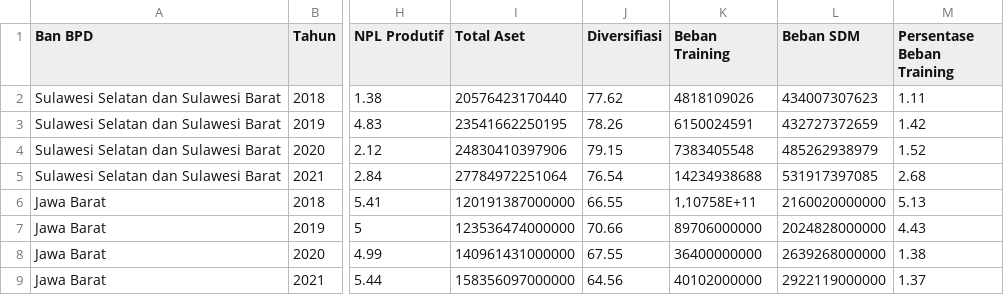
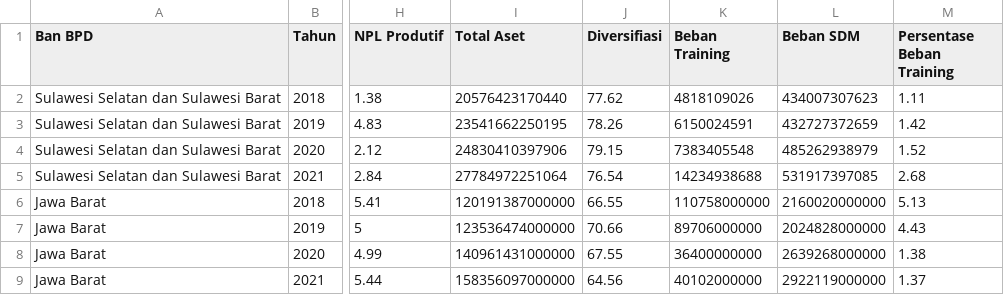
Before and after one commit to Alqurtubi17/Bank-Multiple-Linear-Regression, a CSV file: BANK - Data.csv, drawn as a sheet; only a part is shown, gaps mark what is left out; the diff names each change by its address in the sheet, - before the commit and + after, or states it on an @@ line.

Commit message:
data

```diff
--- a/BANK - Data.csv
+++ b/BANK - Data.csv
-K6 (Beban Training): 1,10758E+11
+K6 (Beban Training): 110758000000
```
